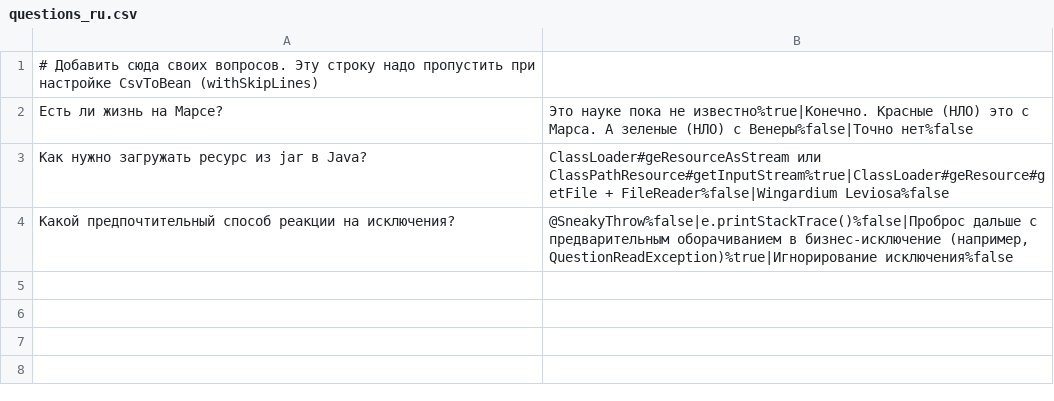
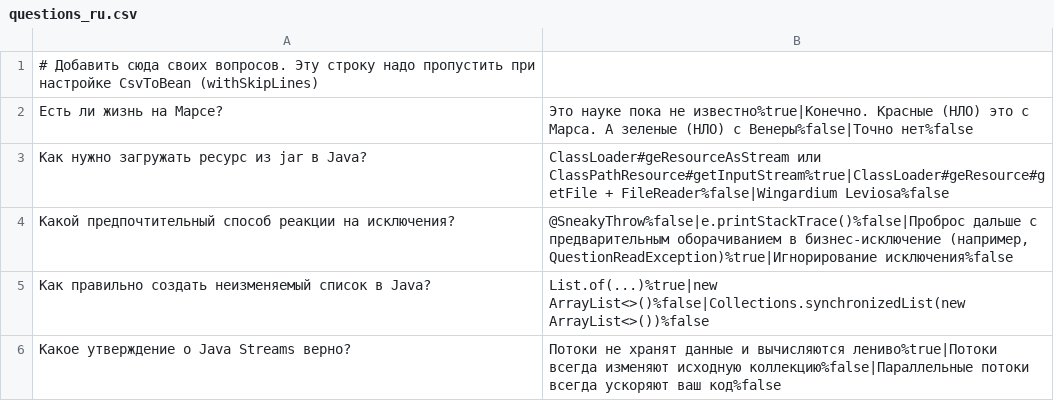
Before and after one commit to SergeyChestnykh/2025-11-otus-spring-Chestnykh, a CSV file: hw03-spring-boot/src/main/resources/questions_ru.csv, drawn as a sheet.

Commit message:
Feat: added new questions

```diff
--- a/hw03-spring-boot/src/main/resources/questions_ru.csv
+++ b/hw03-spring-boot/src/main/resources/questions_ru.csv
@@ -4 +4,3 @@
 Какой предпочтительный способ реакции на исключения?;@SneakyThrow%false|e.printStackTrace()%false|Проброс дальше с предварительным оборачиванием в бизнес-исключение (например, QuestionReadException)%true|Игнорирование исключения%false
+Как правильно создать неизменяемый список в Java?;List.of(...)%true|new ArrayList<>()%false|Collections.synchronizedList(new ArrayList<>())%false
+Какое утверждение о Java Streams верно?;Потоки не хранят данные и вычисляются лениво%true|Потоки всегда изменяют исходную коллекцию%false|Параллельные потоки всегда ускоряют ваш код%false
```
Also changed, not shown: 1 other file.
